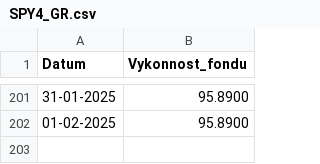
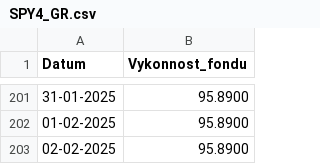
Before and after one commit to karelminarcik/finax-fonds, a CSV file: SPY4_GR.csv, drawn as a sheet; only a part is shown, gaps mark what is left out.

```diff
--- a/SPY4_GR.csv
+++ b/SPY4_GR.csv
@@ -202 +202,2 @@ Datum,Vykonnost_fondu
 01-02-2025,95.8900
+02-02-2025,95.8900
```
Also changed, not shown: IS3N_GR.csv, SXR8_GR.csv, 3 other files.
